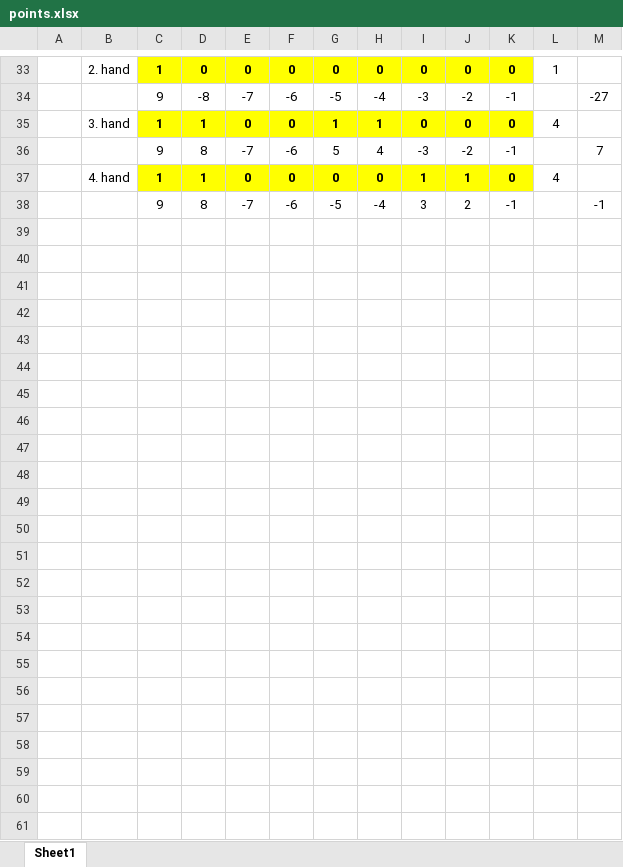
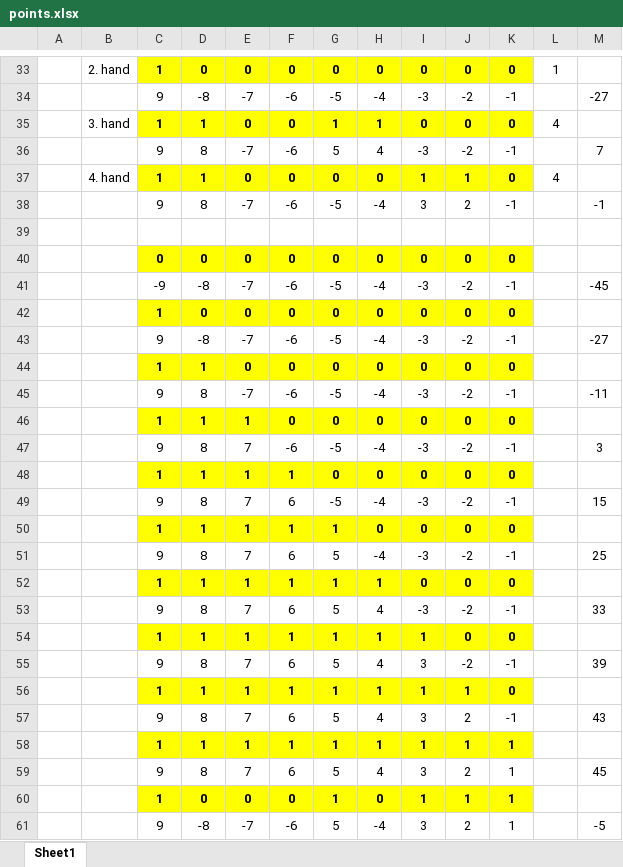
Before and after one commit to tschibu/hslu-dl4g, an Excel workbook: doc/points.xlsx, sheet Sheet1, drawn as a sheet; only a part is shown, gaps mark what is left out; values as stored, in another font and other column widths than the file's, no borders; charts and pictures not drawn; the diff names each change by its address in the sheet, - before the commit and + after, or states it on an @@ line.

Commit message:
udpate excel

```diff
--- a/doc/points.xlsx (sheet Sheet1)
+++ b/doc/points.xlsx (sheet Sheet1)
+row 39: (empty)
+row 40:  |  | 0 | 0 | 0 | 0 | 0 | 0 | 0 | 0 | 0
+row 41:  |  | -9 | -8 | -7 | -6 | -5 | -4 | -3 | -2 | -1 |  | -45
+row 42:  |  | 1 | 0 | 0 | 0 | 0 | 0 | 0 | 0 | 0
+row 43:  |  | 9 | -8 | -7 | -6 | -5 | -4 | -3 | -2 | -1 |  | -27
+row 44:  |  | 1 | 1 | 0 | 0 | 0 | 0 | 0 | 0 | 0
+row 45:  |  | 9 | 8 | -7 | -6 | -5 | -4 | -3 | -2 | -1 |  | -11
+row 46:  |  | 1 | 1 | 1 | 0 | 0 | 0 | 0 | 0 | 0
+row 47:  |  | 9 | 8 | 7 | -6 | -5 | -4 | -3 | -2 | -1 |  | 3
+row 48:  |  | 1 | 1 | 1 | 1 | 0 | 0 | 0 | 0 | 0
+row 49:  |  | 9 | 8 | 7 | 6 | -5 | -4 | -3 | -2 | -1 |  | 15
+row 50:  |  | 1 | 1 | 1 | 1 | 1 | 0 | 0 | 0 | 0
+row 51:  |  | 9 | 8 | 7 | 6 | 5 | -4 | -3 | -2 | -1 |  | 25
+row 52:  |  | 1 | 1 | 1 | 1 | 1 | 1 | 0 | 0 | 0
+row 53:  |  | 9 | 8 | 7 | 6 | 5 | 4 | -3 | -2 | -1 |  | 33
+row 54:  |  | 1 | 1 | 1 | 1 | 1 | 1 | 1 | 0 | 0
+row 55:  |  | 9 | 8 | 7 | 6 | 5 | 4 | 3 | -2 | -1 |  | 39
+row 56:  |  | 1 | 1 | 1 | 1 | 1 | 1 | 1 | 1 | 0
+row 57:  |  | 9 | 8 | 7 | 6 | 5 | 4 | 3 | 2 | -1 |  | 43
+row 58:  |  | 1 | 1 | 1 | 1 | 1 | 1 | 1 | 1 | 1
+row 59:  |  | 9 | 8 | 7 | 6 | 5 | 4 | 3 | 2 | 1 |  | 45
+row 60:  |  | 1 | 0 | 0 | 0 | 1 | 0 | 1 | 1 | 1
+row 61:  |  | 9 | -8 | -7 | -6 | 5 | -4 | 3 | 2 | 1 |  | -5
```
